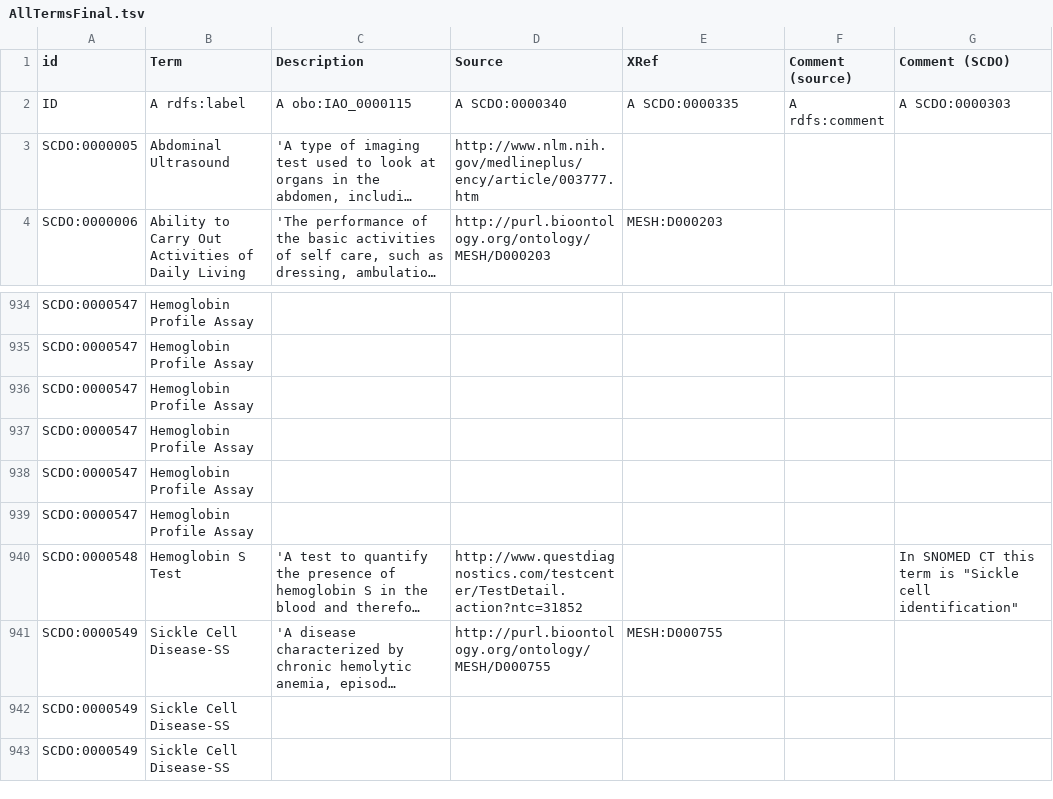
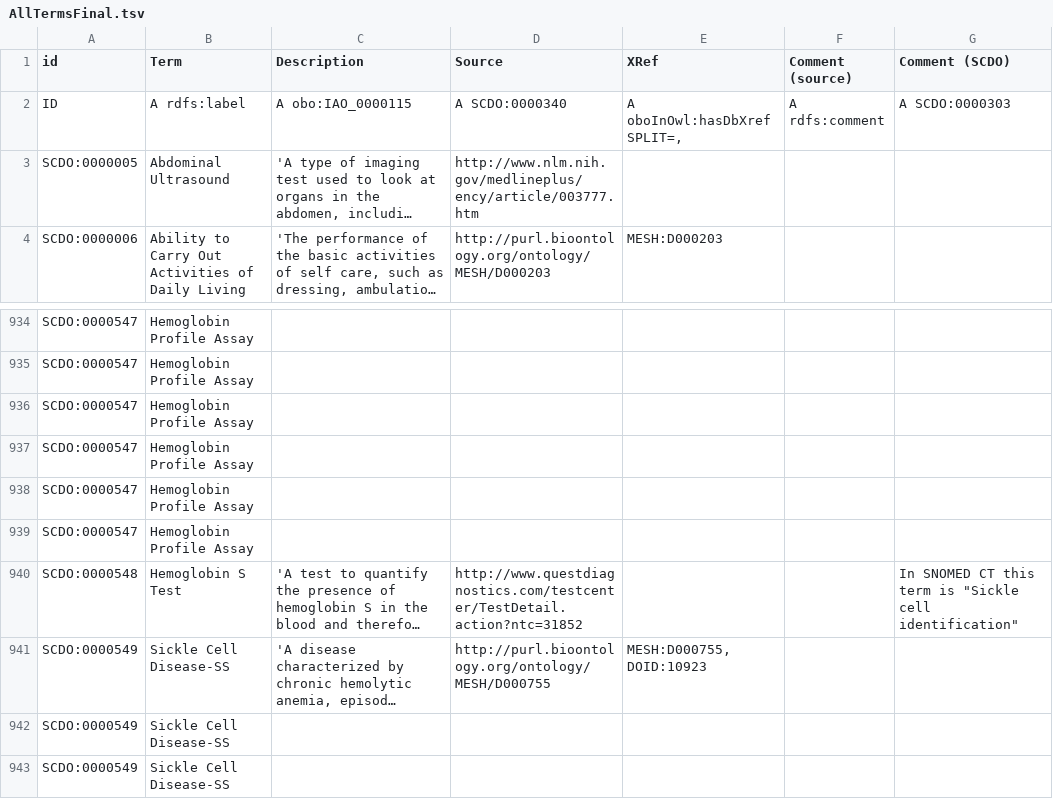
Before and after one commit to scdodev/scdo-ontology, a TSV file: src/ontology/templates/AllTermsFinal.tsv, drawn as a sheet; only a part is shown, gaps mark what is left out; long unchanged cells end in …; the diff names each change by its address in the sheet, - before the commit and + after, or states it on an @@ line.

Commit message:
Add DO Xref

```diff
--- a/src/ontology/templates/AllTermsFinal.tsv
+++ b/src/ontology/templates/AllTermsFinal.tsv
-E2 (XRef): A SCDO:0000335
+E2 (XRef): A oboInOwl:hasDbXref SPLIT=,
-E941 (XRef): MESH:D000755
+E941 (XRef): MESH:D000755, DOID:10923
```
Also changed, not shown: 2 other files.
